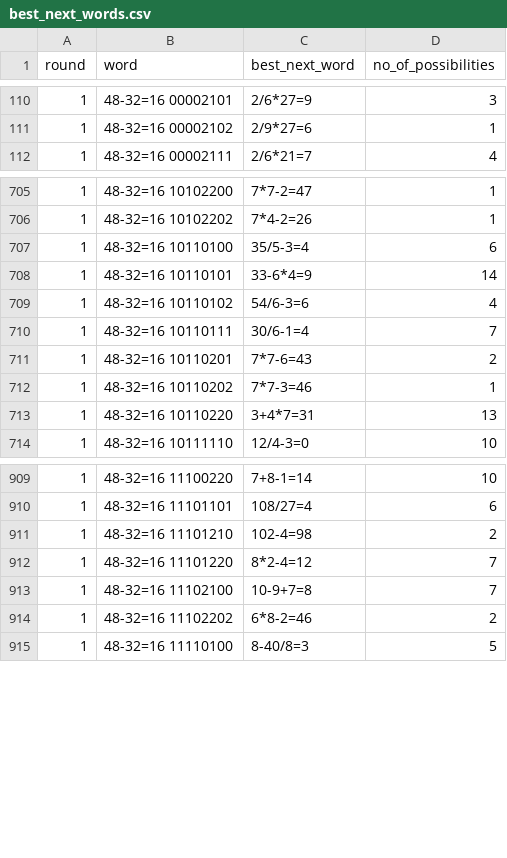
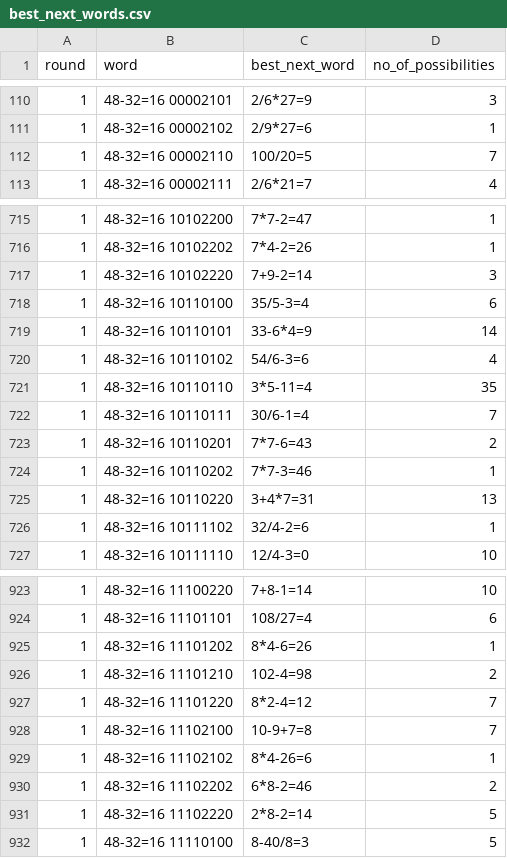
Before and after one commit to carrieskye/wordle, a CSV file: data/nerdle/best_next_words.csv, drawn as a sheet; only a part is shown, gaps mark what is left out; the diff covers the shown part only.

```diff
--- a/data/nerdle/best_next_words.csv
+++ b/data/nerdle/best_next_words.csv
@@ -111,2 +111,3 @@ round,word,best_next_word,no_of_possibilities
 1,48-32=16 00002102,2/9*27=6,1
+1,48-32=16 00002110,100/20=5,7
 1,48-32=16 00002111,2/6*21=7,4
@@ -706,2 +716,3 @@ round,word,best_next_word,no_of_possibilities
 1,48-32=16 10102202,7*4-2=26,1
+1,48-32=16 10102220,7+9-2=14,3
 1,48-32=16 10110100,35/5-3=4,6
@@ -709,2 +720,3 @@ round,word,best_next_word,no_of_possibilities
 1,48-32=16 10110102,54/6-3=6,4
+1,48-32=16 10110110,3*5-11=4,35
 1,48-32=16 10110111,30/6-1=4,7
@@ -713,2 +725,3 @@ round,word,best_next_word,no_of_possibilities
 1,48-32=16 10110220,3+4*7=31,13
+1,48-32=16 10111102,32/4-2=6,1
 1,48-32=16 10111110,12/4-3=0,10
@@ -910,2 +924,3 @@ round,word,best_next_word,no_of_possibilities
 1,48-32=16 11101101,108/27=4,6
+1,48-32=16 11101202,8*4-6=26,1
 1,48-32=16 11101210,102-4=98,2
@@ -913,3 +928,5 @@ round,word,best_next_word,no_of_possibilities
 1,48-32=16 11102100,10-9+7=8,7
+1,48-32=16 11102102,8*4-26=6,1
 1,48-32=16 11102202,6*8-2=46,2
+1,48-32=16 11102220,2*8-2=14,5
 1,48-32=16 11110100,8-40/8=3,5
```
Also changed, not shown: 16 added rows elsewhere in this file, 15 other files.
